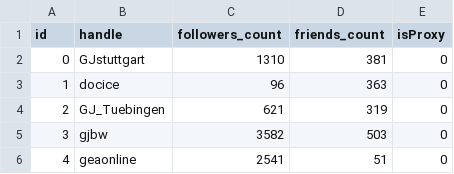
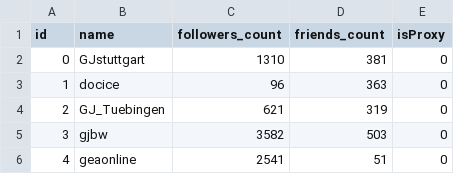
Before and after one commit to sh337hdm/sna, a CSV file: twitter--KlimacampR--nodes (1).csv, drawn as a sheet; only a part is shown.

Commit message:
Update twitter--KlimacampR--nodes (1).csv

```diff
--- a/twitter--KlimacampR--nodes (1).csv
+++ b/twitter--KlimacampR--nodes (1).csv
@@ -1,2 +1,2 @@
-id,handle,followers_count,friends_count,isProxy
+id,name,followers_count,friends_count,isProxy
 0,"GJstuttgart",1310,381,0
```
